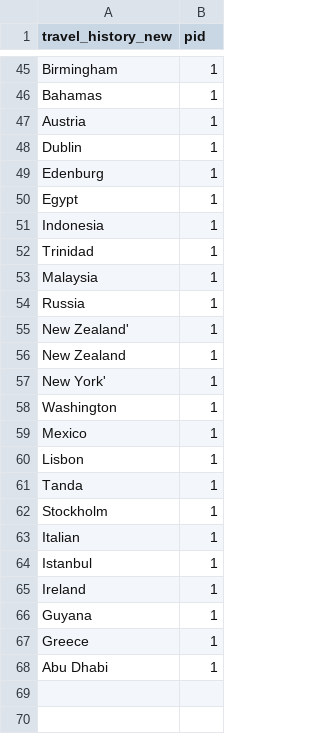
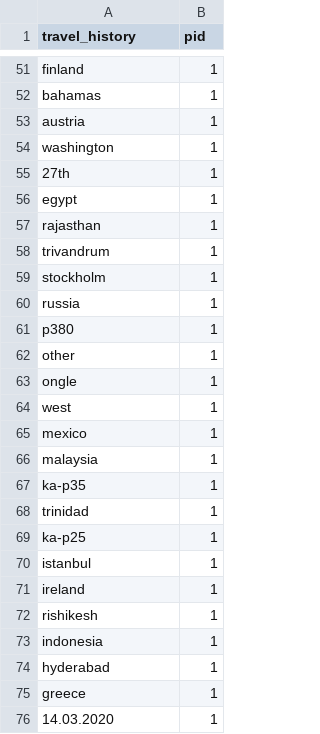
Before and after one commit to ai-splash/corona_india_data, a CSV file: travel_history.csv, drawn as a sheet; only a part is shown, gaps mark what is left out; removed rows and columns are numbered as before the commit, all else as after; the diff covers the shown part only; the diff names each change by its address in the sheet, - before the commit and + after, or states it on an @@ line.

Commit message:
Updates on 30/03/2020 17:22:36

```diff
--- a/travel_history.csv
+++ b/travel_history.csv
-A1: travel_history_new
+A1: travel_history
-A51 (travel_history): Birmingham
+A51 (travel_history): finland
-A52 (travel_history): Bahamas
+A52 (travel_history): bahamas
-A53 (travel_history): Austria
+A53 (travel_history): austria
-A54 (travel_history): Dublin
+A54 (travel_history): washington
-A55 (travel_history): Edenburg
+A55 (travel_history): 27th
-A56 (travel_history): Egypt
+A56 (travel_history): egypt
-A57 (travel_history): Indonesia
+A57 (travel_history): rajasthan
-A58 (travel_history): Trinidad
+A58 (travel_history): trivandrum
-A59 (travel_history): Malaysia
+A59 (travel_history): stockholm
-A60 (travel_history): Russia
+A60 (travel_history): russia
-A61 (travel_history): New Zealand'
+A61 (travel_history): p380
-row 56: New Zealand | 1
-A62 (travel_history): New York'
+A62 (travel_history): other
-A63 (travel_history): Washington
+A63 (travel_history): ongle
+row 64: west | 1
-A65 (travel_history): Mexico
+A65 (travel_history): mexico
-A66 (travel_history): Lisbon
+A66 (travel_history): malaysia
-A67 (travel_history): Tanda
+A67 (travel_history): ka-p35
-row 62: Stockholm | 1
-A68 (travel_history): Italian
+A68 (travel_history): trinidad
+row 69: ka-p25 | 1
-A70 (travel_history): Istanbul
+A70 (travel_history): istanbul
-A71 (travel_history): Ireland
+A71 (travel_history): ireland
+row 72: rishikesh | 1
+row 73: indonesia | 1
-A74 (travel_history): Guyana
+A74 (travel_history): hyderabad
-A75 (travel_history): Greece
+A75 (travel_history): greece
-A76 (travel_history): Abu Dhabi
+A76 (travel_history): 14.03.2020
```
Also changed, not shown: 21 added rows, 15 removed rows and 28 edited cells elsewhere in this file.
